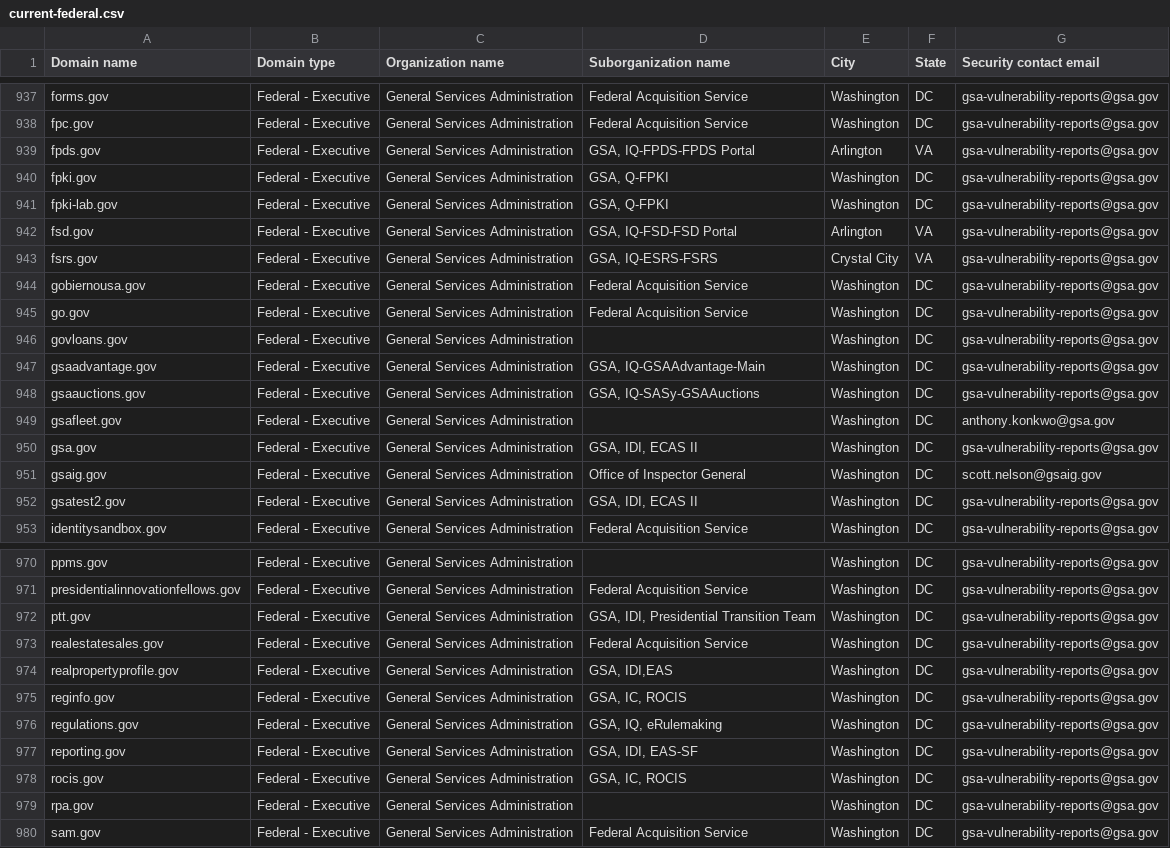
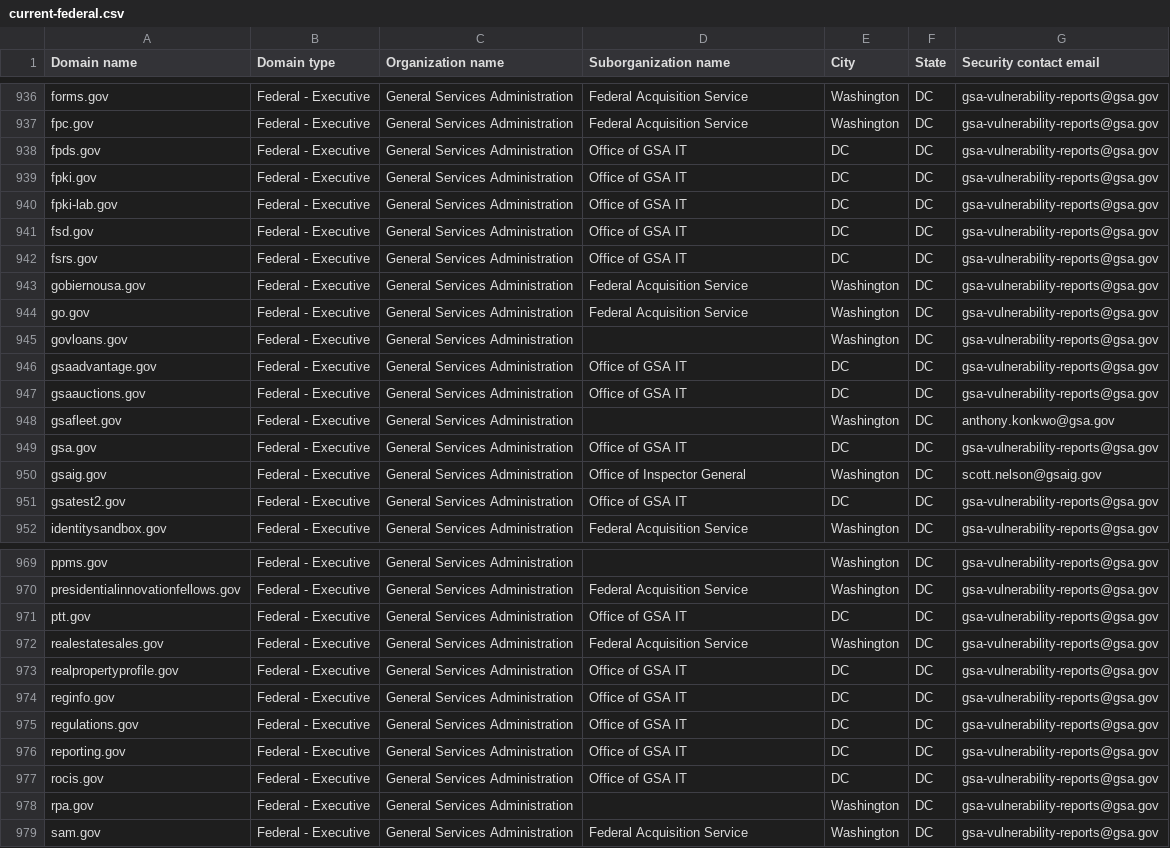
Before and after one commit to f0r3ns1cat0r/dotgov-data, a CSV file: current-federal.csv, drawn as a sheet; only a part is shown, gaps mark what is left out; the diff covers the shown part only.

Commit message:
Flat: latest data (2026-03-03T07:05:00.666Z) {   "date": "2026-03-03T07:05:00.666Z",   "files": [     {       "name": "current-federal.csv",       "deltaBytes": -3141,       "source": "https://manage.get.gov/api/v1/get-report/current-federal"     },     {       "name": "current-full.csv",       "deltaBytes": -2373,       "source": "https://manage.get.gov/api/v1/get-report/current-full"     }   ] }

```diff
--- a/current-federal.csv
+++ b/current-federal.csv
@@ -938,7 +937,7 @@ forms.gov,Federal - Executive,General Services Administration,Federal Acquisitio
 fpc.gov,Federal - Executive,General Services Administration,Federal Acquisition Service,Washington,DC,gsa-vulnerability-reports@gsa.gov
-fpds.gov,Federal - Executive,General Services Administration,"GSA, IQ-FPDS-FPDS Portal",Arlington,VA,gsa-vulnerability-reports@gsa.gov
-fpki.gov,Federal - Executive,General Services Administration,"GSA, Q-FPKI",Washington,DC,gsa-vulnerability-reports@gsa.gov
-fpki-lab.gov,Federal - Executive,General Services Administration,"GSA, Q-FPKI",Washington,DC,gsa-vulnerability-reports@gsa.gov
-fsd.gov,Federal - Executive,General Services Administration,"GSA, IQ-FSD-FSD Portal",Arlington,VA,gsa-vulnerability-reports@gsa.gov
-fsrs.gov,Federal - Executive,General Services Administration,"GSA, IQ-ESRS-FSRS",Crystal City,VA,gsa-vulnerability-reports@gsa.gov
+fpds.gov,Federal - Executive,General Services Administration,Office of GSA IT,DC,DC,gsa-vulnerability-reports@gsa.gov
+fpki.gov,Federal - Executive,General Services Administration,Office of GSA IT,DC,DC,gsa-vulnerability-reports@gsa.gov
+fpki-lab.gov,Federal - Executive,General Services Administration,Office of GSA IT,DC,DC,gsa-vulnerability-reports@gsa.gov
+fsd.gov,Federal - Executive,General Services Administration,Office of GSA IT,DC,DC,gsa-vulnerability-reports@gsa.gov
+fsrs.gov,Federal - Executive,General Services Administration,Office of GSA IT,DC,DC,gsa-vulnerability-reports@gsa.gov
 gobiernousa.gov,Federal - Executive,General Services Administration,Federal Acquisition Service,Washington,DC,gsa-vulnerability-reports@gsa.gov
@@ -946,8 +945,8 @@ go.gov,Federal - Executive,General Services Administration,Federal Acquisition S
 govloans.gov,Federal - Executive,General Services Administration,,Washington,DC,gsa-vulnerability-reports@gsa.gov
-gsaadvantage.gov,Federal - Executive,General Services Administration,"GSA, IQ-GSAAdvantage-Main",Washington,DC,gsa-vulnerability-reports@gsa.gov
-gsaauctions.gov,Federal - Executive,General Services Administration,"GSA, IQ-SASy-GSAAuctions",Washington,DC,gsa-vulnerability-reports@gsa.gov
+gsaadvantage.gov,Federal - Executive,General Services Administration,Office of GSA IT,DC,DC,gsa-vulnerability-reports@gsa.gov
+gsaauctions.gov,Federal - Executive,General Services Administration,Office of GSA IT,DC,DC,gsa-vulnerability-reports@gsa.gov
 gsafleet.gov,Federal - Executive,General Services Administration,,Washington,DC,anthony.konkwo@gsa.gov
-gsa.gov,Federal - Executive,General Services Administration,"GSA, IDI, ECAS II",Washington,DC,gsa-vulnerability-reports@gsa.gov
+gsa.gov,Federal - Executive,General Services Administration,Office of GSA IT,DC,DC,gsa-vulnerability-reports@gsa.gov
 gsaig.gov,Federal - Executive,General Services Administration,Office of Inspector General,Washington,DC,scott.nelson@gsaig.gov
-gsatest2.gov,Federal - Executive,General Services Administration,"GSA, IDI, ECAS II",Washington,DC,gsa-vulnerability-reports@gsa.gov
+gsatest2.gov,Federal - Executive,General Services Administration,Office of GSA IT,DC,DC,gsa-vulnerability-reports@gsa.gov
 identitysandbox.gov,Federal - Executive,General Services Administration,Federal Acquisition Service,Washington,DC,gsa-vulnerability-reports@gsa.gov
@@ -971,9 +970,9 @@ ppms.gov,Federal - Executive,General Services Administration,,Washington,DC,gsa-
 presidentialinnovationfellows.gov,Federal - Executive,General Services Administration,Federal Acquisition Service,Washington,DC,gsa-vulnerability-reports@gsa.gov
-ptt.gov,Federal - Executive,General Services Administration,"GSA, IDI, Presidential Transition Team",Washington,DC,gsa-vulnerability-reports@gsa.gov
+ptt.gov,Federal - Executive,General Services Administration,Office of GSA IT,DC,DC,gsa-vulnerability-reports@gsa.gov
 realestatesales.gov,Federal - Executive,General Services Administration,Federal Acquisition Service,Washington,DC,gsa-vulnerability-reports@gsa.gov
-realpropertyprofile.gov,Federal - Executive,General Services Administration,"GSA, IDI,EAS",Washington,DC,gsa-vulnerability-reports@gsa.gov
-reginfo.gov,Federal - Executive,General Services Administration,"GSA, IC, ROCIS",Washington,DC,gsa-vulnerability-reports@gsa.gov
-regulations.gov,Federal - Executive,General Services Administration,"GSA, IQ, eRulemaking",Washington,DC,gsa-vulnerability-reports@gsa.gov
-reporting.gov,Federal - Executive,General Services Administration,"GSA, IDI, EAS-SF",Washington,DC,gsa-vulnerability-reports@gsa.gov
-rocis.gov,Federal - Executive,General Services Administration,"GSA, IC, ROCIS",Washington,DC,gsa-vulnerability-reports@gsa.gov
+realpropertyprofile.gov,Federal - Executive,General Services Administration,Office of GSA IT,DC,DC,gsa-vulnerability-reports@gsa.gov
+reginfo.gov,Federal - Executive,General Services Administration,Office of GSA IT,DC,DC,gsa-vulnerability-reports@gsa.gov
+regulations.gov,Federal - Executive,General Services Administration,Office of GSA IT,DC,DC,gsa-vulnerability-reports@gsa.gov
+reporting.gov,Federal - Executive,General Services Administration,Office of GSA IT,DC,DC,gsa-vulnerability-reports@gsa.gov
+rocis.gov,Federal - Executive,General Services Administration,Office of GSA IT,DC,DC,gsa-vulnerability-reports@gsa.gov
 rpa.gov,Federal - Executive,General Services Administration,,Washington,DC,gsa-vulnerability-reports@gsa.gov
```
Also changed, not shown: 1 added row, 3 removed rows, 5 moved rows and 130 edited cells elsewhere in this file, 1 other file.
